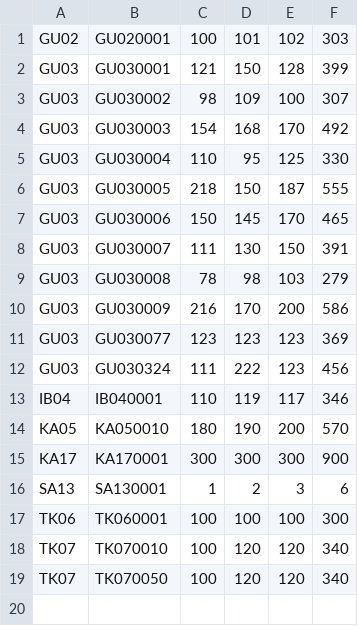
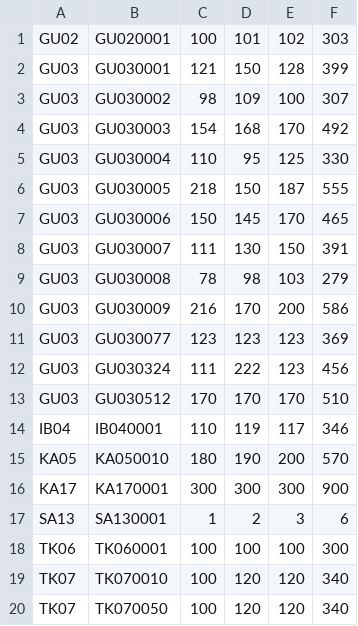
Before and after one commit to takehiko2324/ranking2026, a CSV file: check.csv, drawn as a sheet; the diff names each change by its address in the sheet, - before the commit and + after, or states it on an @@ line.

Commit message:
Update check.csv from FileMaker

```diff
--- a/check.csv
+++ b/check.csv
+row 13: GU03 | GU030512 | 170 | 170 | 170 | 510
```
